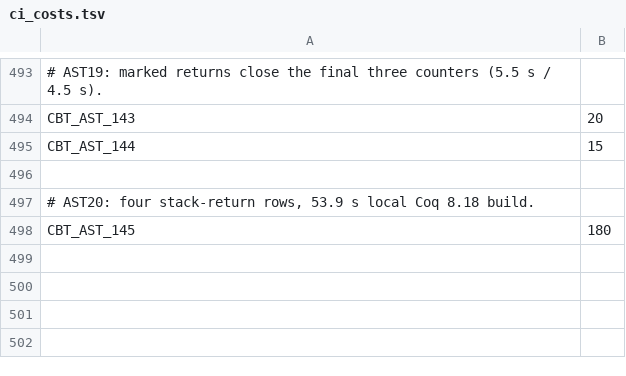
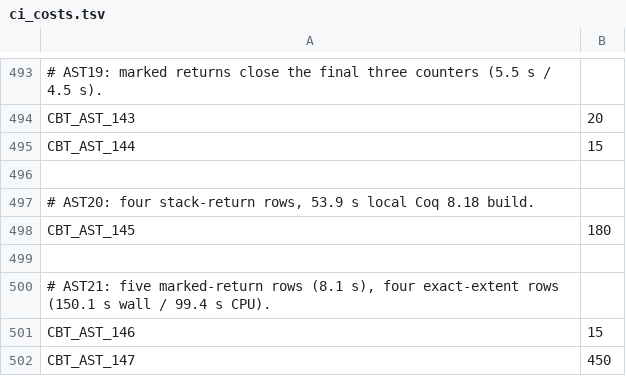
Before and after one commit to carrino/Coq-BBB4, a TSV file: tools/closeouttr/ci_costs.tsv, drawn as a sheet; only a part is shown, gaps mark what is left out.

```diff
--- a/tools/closeouttr/ci_costs.tsv
+++ b/tools/closeouttr/ci_costs.tsv
@@ -498 +498,5 @@ CBT_AST_144	15
 CBT_AST_145	180
+
+# AST21: five marked-return rows (8.1 s), four exact-extent rows (150.1 s wall / 99.4 s CPU).
+CBT_AST_146	15
+CBT_AST_147	450
```
Also changed, not shown: closeouttr_boarded.tsv, 16 other files.
